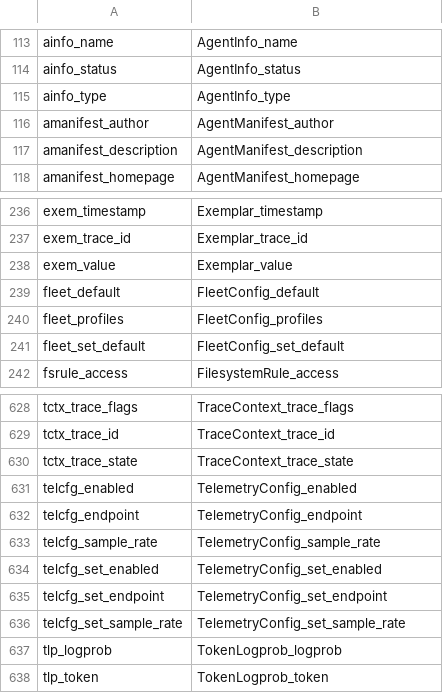
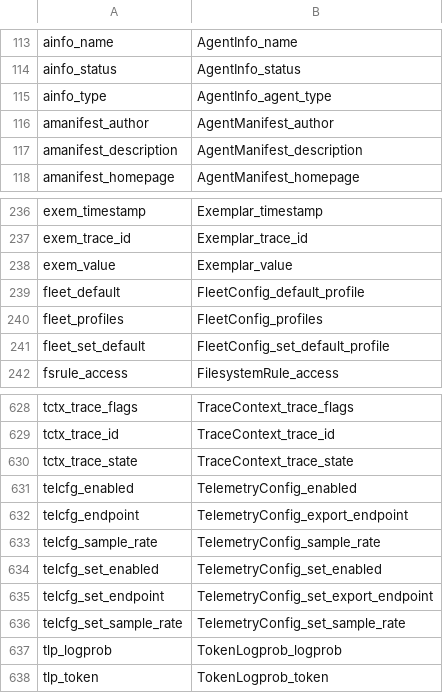
Before and after one commit to MacCracken/agnostik, a TSV file: docs/migration/2.0.0-renames.tsv, drawn as a sheet; only a part is shown, gaps mark what is left out.

```diff
--- a/docs/migration/2.0.0-renames.tsv
+++ b/docs/migration/2.0.0-renames.tsv
@@ -114,3 +114,3 @@ ainfo_name	AgentInfo_name
 ainfo_status	AgentInfo_status
-ainfo_type	AgentInfo_type
+ainfo_type	AgentInfo_agent_type
 amanifest_author	AgentManifest_author
@@ -238,5 +238,5 @@ exem_trace_id	Exemplar_trace_id
 exem_value	Exemplar_value
-fleet_default	FleetConfig_default
+fleet_default	FleetConfig_default_profile
 fleet_profiles	FleetConfig_profiles
-fleet_set_default	FleetConfig_set_default
+fleet_set_default	FleetConfig_set_default_profile
 fsrule_access	FilesystemRule_access
@@ -631,6 +631,6 @@ tctx_trace_state	TraceContext_trace_state
 telcfg_enabled	TelemetryConfig_enabled
-telcfg_endpoint	TelemetryConfig_endpoint
+telcfg_endpoint	TelemetryConfig_export_endpoint
 telcfg_sample_rate	TelemetryConfig_sample_rate
 telcfg_set_enabled	TelemetryConfig_set_enabled
-telcfg_set_endpoint	TelemetryConfig_set_endpoint
+telcfg_set_endpoint	TelemetryConfig_set_export_endpoint
 telcfg_set_sample_rate	TelemetryConfig_set_sample_rate
```
Also changed, not shown: 21 other files.
